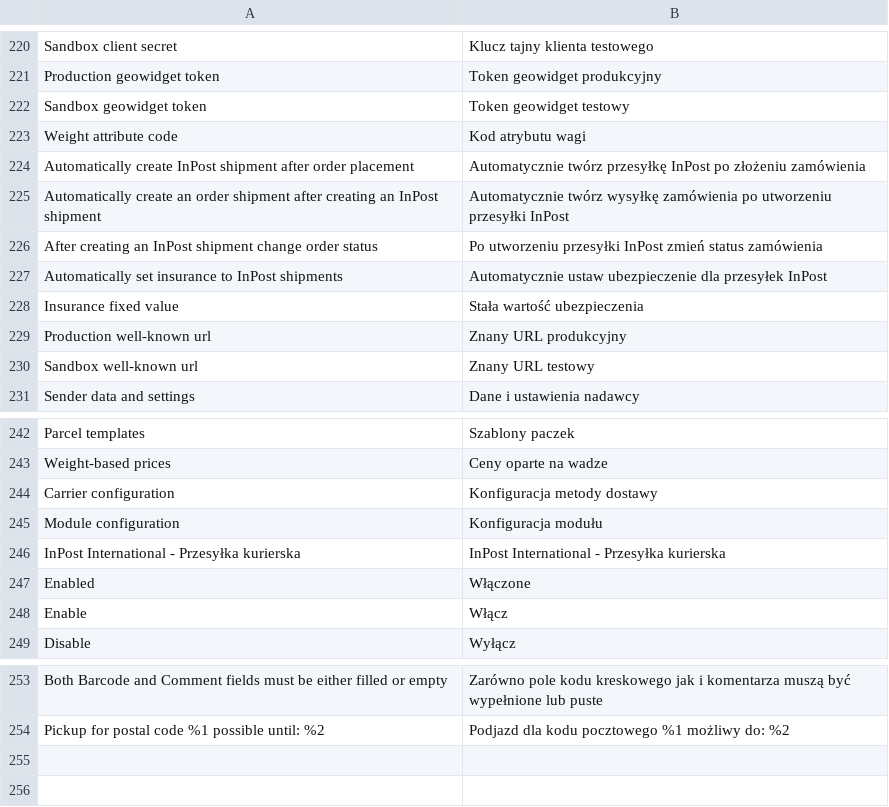
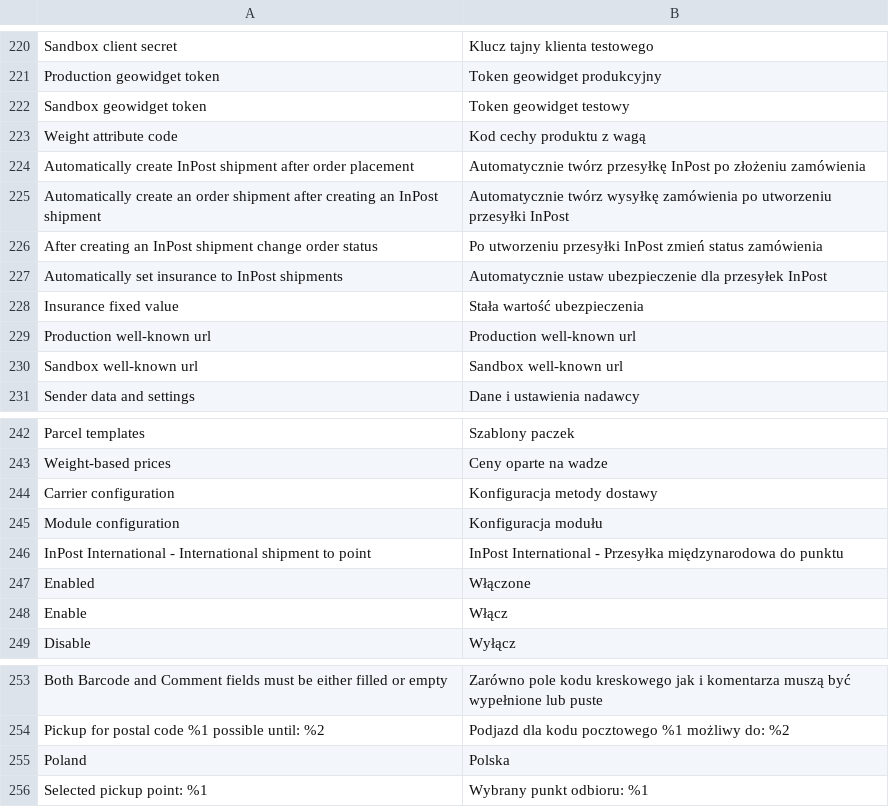
Before and after one commit to groomershop/inpostinternational, a CSV file: i18n/pl_PL.csv, drawn as a sheet; only a part is shown, gaps mark what is left out.

Commit message:
List of changes (#24)
* Small bugfixes, translations, cleanup

* 1.0.11

```diff
--- a/i18n/pl_PL.csv
+++ b/i18n/pl_PL.csv
@@ -222,3 +222,3 @@
 "Sandbox geowidget token","Token geowidget testowy"
-"Weight attribute code","Kod atrybutu wagi"
+"Weight attribute code","Kod cechy produktu z wagą"
 "Automatically create InPost shipment after order placement","Automatycznie twórz przesyłkę InPost po złożeniu zamówienia"
@@ -228,4 +228,4 @@
 "Insurance fixed value","Stała wartość ubezpieczenia"
-"Production well-known url","Znany URL produkcyjny"
-"Sandbox well-known url","Znany URL testowy"
+"Production well-known url","Production well-known url"
+"Sandbox well-known url","Sandbox well-known url"
 "Sender data and settings","Dane i ustawienia nadawcy"
@@ -245,3 +245,3 @@
 "Module configuration","Konfiguracja modułu"
-"InPost International - Przesyłka kurierska","InPost International - Przesyłka kurierska"
+"InPost International - International shipment to point","InPost International - Przesyłka międzynarodowa do punktu"
 "Enabled","Włączone"
@@ -254 +254,3 @@
 "Pickup for postal code %1 possible until: %2","Podjazd dla kodu pocztowego %1 możliwy do: %2"
+"Poland","Polska"
+"Selected pickup point: %1","Wybrany punkt odbioru: %1"
```
Also changed, not shown: i18n/en_US.csv, 14 other files.
